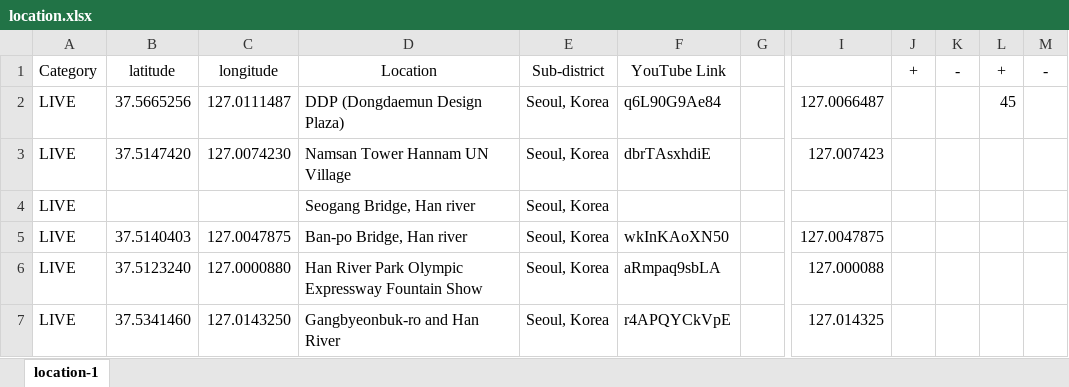
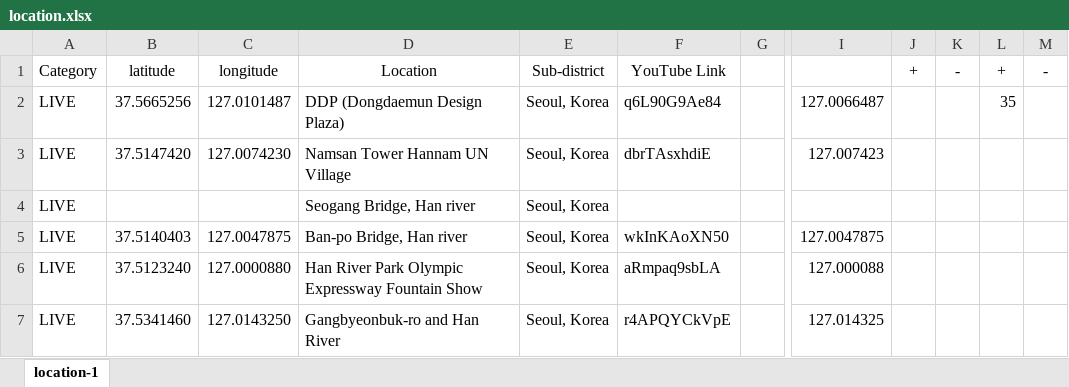
Before and after one commit to Map-youtube/map-youtube, an Excel workbook: location.xlsx, sheet location-1, drawn as a sheet; only a part is shown, gaps mark what is left out; values as stored, in another font and other column widths than the file's, no borders; the diff names each change by its address in the sheet, - before the commit and + after, or states it on an @@ line.

Commit message:
Add files via upload

```diff
--- a/location.xlsx (sheet location-1)
+++ b/location.xlsx (sheet location-1)
-C2 (longitude): 127.0111487
+C2 (longitude): 127.0101487
-L2 (+): 45
+L2 (+): 35
```
